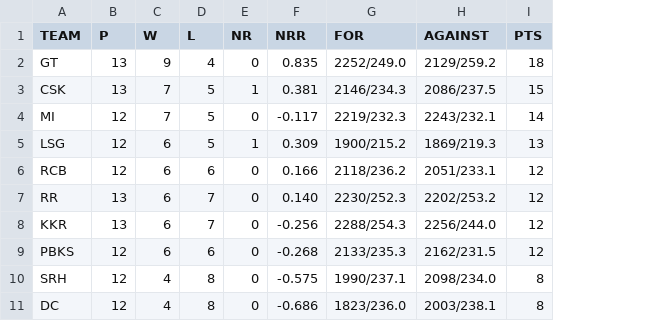
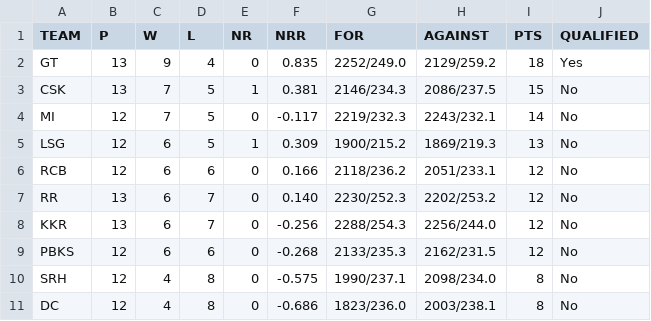
Before and after one commit to ayushjain01/IPL-Calculator, a CSV file: data/points.csv, drawn as a sheet; the diff names each change by its address in the sheet, - before the commit and + after, or states it on an @@ line.

```diff
--- a/data/points.csv
+++ b/data/points.csv
+column J (QUALIFIED), rows 2-11: Yes | No | No | No | No | No | No | No | No | No
```
Also changed, not shown: 3 other files.
